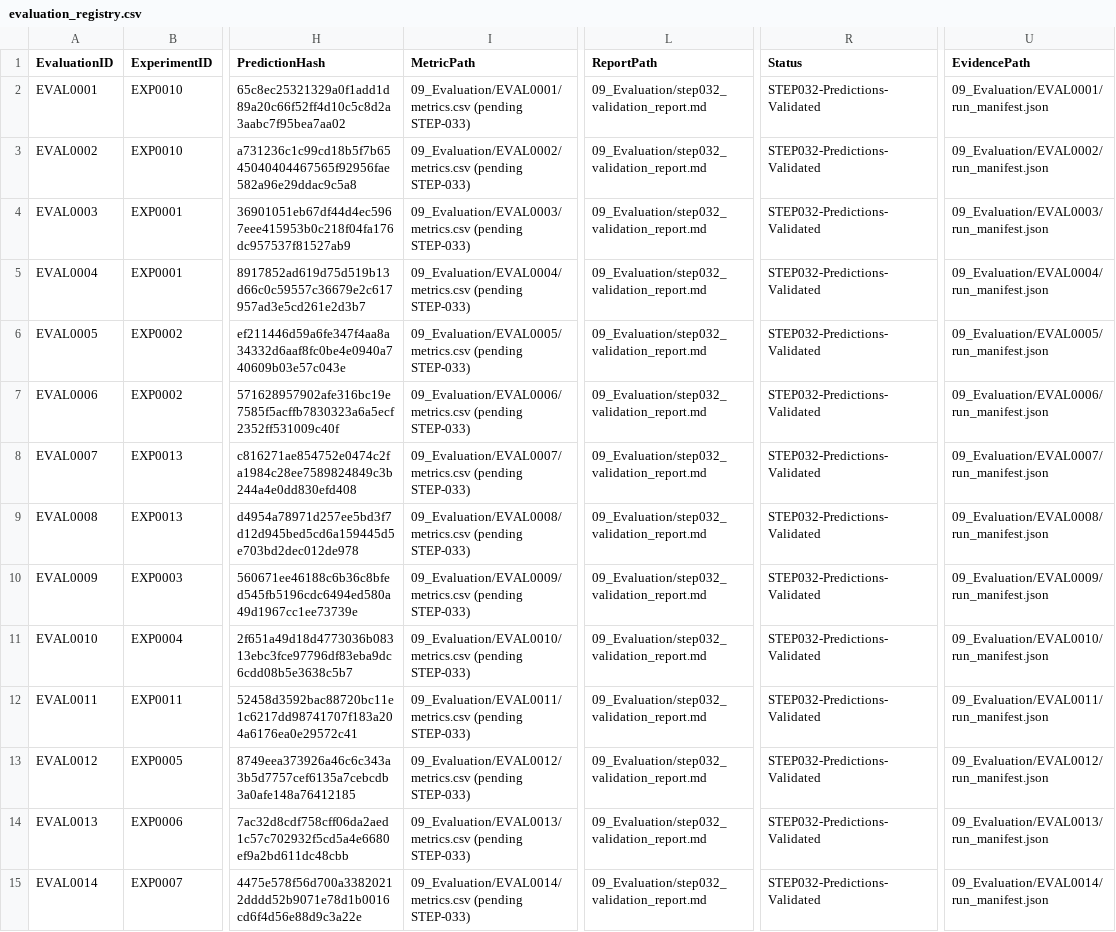
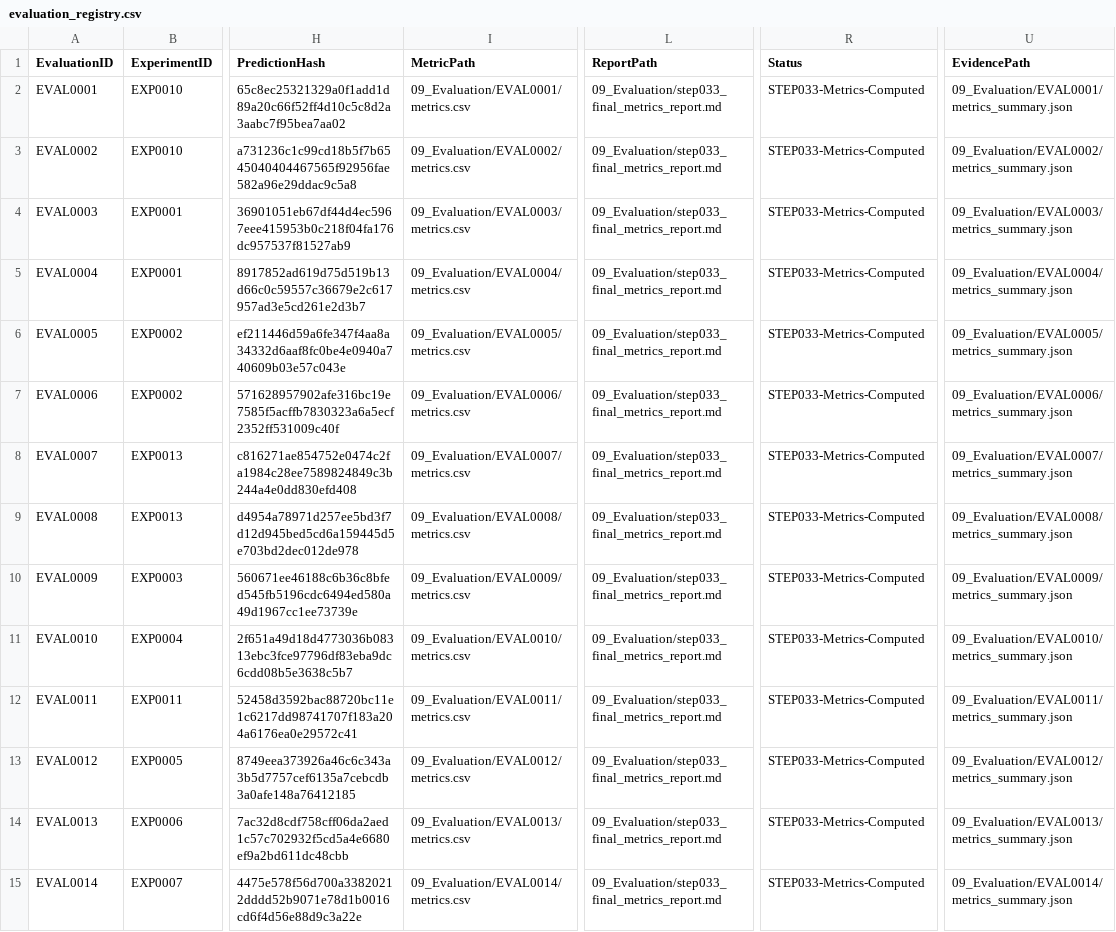
Before and after one commit to akhtaruzzamananik/Thesis-for-Defense, a CSV file: 09_Evaluation/evaluation_registry.csv, drawn as a sheet; only a part is shown, gaps mark what is left out; the diff names each change by its address in the sheet, - before the commit and + after, or states it on an @@ line.

Commit message:
STEP-033 compute official held-out mAP@0.50, mAP@0.50:95, P/R/F1, 1000-resample GroupID 95% CIs & 12 HC01-HC05 shift bridges

```diff
--- a/09_Evaluation/evaluation_registry.csv
+++ b/09_Evaluation/evaluation_registry.csv
-I2 (MetricPath): 09_Evaluation/EVAL0001/metrics.csv (pending STEP-033)
+I2 (MetricPath): 09_Evaluation/EVAL0001/metrics.csv
-L2:L15 (ReportPath): 09_Evaluation/step032_validation_report.md
+L2:L15 (ReportPath): 09_Evaluation/step033_final_metrics_report.md
-R2:R15 (Status): STEP032-Predictions-Validated
+R2:R15 (Status): STEP033-Metrics-Computed
-U2 (EvidencePath): 09_Evaluation/EVAL0001/run_manifest.json
+U2 (EvidencePath): 09_Evaluation/EVAL0001/metrics_summary.json
-I3 (MetricPath): 09_Evaluation/EVAL0002/metrics.csv (pending STEP-033)
+I3 (MetricPath): 09_Evaluation/EVAL0002/metrics.csv
-U3 (EvidencePath): 09_Evaluation/EVAL0002/run_manifest.json
+U3 (EvidencePath): 09_Evaluation/EVAL0002/metrics_summary.json
-I4 (MetricPath): 09_Evaluation/EVAL0003/metrics.csv (pending STEP-033)
+I4 (MetricPath): 09_Evaluation/EVAL0003/metrics.csv
-U4 (EvidencePath): 09_Evaluation/EVAL0003/run_manifest.json
+U4 (EvidencePath): 09_Evaluation/EVAL0003/metrics_summary.json
-I5 (MetricPath): 09_Evaluation/EVAL0004/metrics.csv (pending STEP-033)
+I5 (MetricPath): 09_Evaluation/EVAL0004/metrics.csv
-U5 (EvidencePath): 09_Evaluation/EVAL0004/run_manifest.json
+U5 (EvidencePath): 09_Evaluation/EVAL0004/metrics_summary.json
-I6 (MetricPath): 09_Evaluation/EVAL0005/metrics.csv (pending STEP-033)
+I6 (MetricPath): 09_Evaluation/EVAL0005/metrics.csv
-U6 (EvidencePath): 09_Evaluation/EVAL0005/run_manifest.json
+U6 (EvidencePath): 09_Evaluation/EVAL0005/metrics_summary.json
-I7 (MetricPath): 09_Evaluation/EVAL0006/metrics.csv (pending STEP-033)
+I7 (MetricPath): 09_Evaluation/EVAL0006/metrics.csv
-U7 (EvidencePath): 09_Evaluation/EVAL0006/run_manifest.json
+U7 (EvidencePath): 09_Evaluation/EVAL0006/metrics_summary.json
-I8 (MetricPath): 09_Evaluation/EVAL0007/metrics.csv (pending STEP-033)
+I8 (MetricPath): 09_Evaluation/EVAL0007/metrics.csv
-U8 (EvidencePath): 09_Evaluation/EVAL0007/run_manifest.json
+U8 (EvidencePath): 09_Evaluation/EVAL0007/metrics_summary.json
-I9 (MetricPath): 09_Evaluation/EVAL0008/metrics.csv (pending STEP-033)
+I9 (MetricPath): 09_Evaluation/EVAL0008/metrics.csv
-U9 (EvidencePath): 09_Evaluation/EVAL0008/run_manifest.json
+U9 (EvidencePath): 09_Evaluation/EVAL0008/metrics_summary.json
-I10 (MetricPath): 09_Evaluation/EVAL0009/metrics.csv (pending STEP-033)
+I10 (MetricPath): 09_Evaluation/EVAL0009/metrics.csv
-U10 (EvidencePath): 09_Evaluation/EVAL0009/run_manifest.json
+U10 (EvidencePath): 09_Evaluation/EVAL0009/metrics_summary.json
-I11 (MetricPath): 09_Evaluation/EVAL0010/metrics.csv (pending STEP-033)
+I11 (MetricPath): 09_Evaluation/EVAL0010/metrics.csv
-U11 (EvidencePath): 09_Evaluation/EVAL0010/run_manifest.json
+U11 (EvidencePath): 09_Evaluation/EVAL0010/metrics_summary.json
-I12 (MetricPath): 09_Evaluation/EVAL0011/metrics.csv (pending STEP-033)
+I12 (MetricPath): 09_Evaluation/EVAL0011/metrics.csv
-U12 (EvidencePath): 09_Evaluation/EVAL0011/run_manifest.json
+U12 (EvidencePath): 09_Evaluation/EVAL0011/metrics_summary.json
-I13 (MetricPath): 09_Evaluation/EVAL0012/metrics.csv (pending STEP-033)
+I13 (MetricPath): 09_Evaluation/EVAL0012/metrics.csv
-U13 (EvidencePath): 09_Evaluation/EVAL0012/run_manifest.json
+U13 (EvidencePath): 09_Evaluation/EVAL0012/metrics_summary.json
-I14 (MetricPath): 09_Evaluation/EVAL0013/metrics.csv (pending STEP-033)
+I14 (MetricPath): 09_Evaluation/EVAL0013/metrics.csv
-U14 (EvidencePath): 09_Evaluation/EVAL0013/run_manifest.json
+U14 (EvidencePath): 09_Evaluation/EVAL0013/metrics_summary.json
-I15 (MetricPath): 09_Evaluation/EVAL0014/metrics.csv (pending STEP-033)
+I15 (MetricPath): 09_Evaluation/EVAL0014/metrics.csv
-U15 (EvidencePath): 09_Evaluation/EVAL0014/run_manifest.json
+U15 (EvidencePath): 09_Evaluation/EVAL0014/metrics_summary.json
```
Also changed, not shown: 33 other files.
